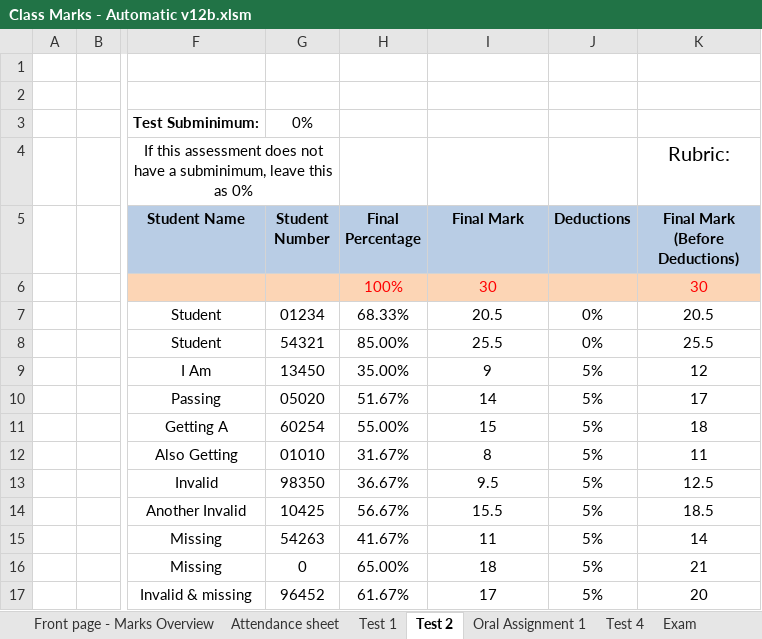
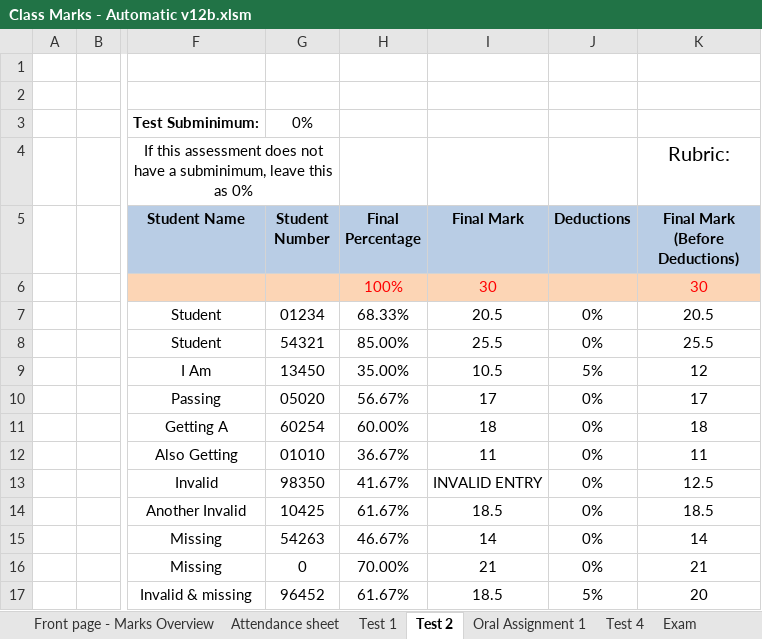
Before and after one commit to JordanScarrott/StudentExcelSheet, an Excel workbook: Class Marks - Automatic v12b.xlsm, sheet Test 2, drawn as a sheet; only a part is shown, gaps mark what is left out; values as stored, in another font and other column widths than the file's, no borders; conditional formats not drawn; the diff names each change by its address in the sheet, - before the commit and + after, or states it on an @@ line.

Commit message:
Updated final mark error checking function for tests
Now twice as efficient and easier to read.

```diff
--- a/Class Marks - Automatic v12b.xlsm (sheet Test 2)
+++ b/Class Marks - Automatic v12b.xlsm (sheet Test 2)
-I9 (Final Mark): 9
+I9 (Final Mark): 10.5
-H10 (Final Percentage): 51.67%
+H10 (Final Percentage): 56.67%
-I10 (Final Mark): 14
+I10 (Final Mark): 17
-J10:J16 (Deductions): 5%
+J10:J16 (Deductions): 0%
-H11 (Final Percentage): 55.00%
+H11 (Final Percentage): 60.00%
-I11 (Final Mark): 15
+I11 (Final Mark): 18
-H12 (Final Percentage): 31.67%
+H12 (Final Percentage): 36.67%
-I12 (Final Mark): 8
+I12 (Final Mark): 11
-H13 (Final Percentage): 36.67%
+H13 (Final Percentage): 41.67%
-I13 (Final Mark): 9.5
+I13 (Final Mark): INVALID ENTRY
-H14 (Final Percentage): 56.67%
+H14 (Final Percentage): 61.67%
-I14 (Final Mark): 15.5
+I14 (Final Mark): 18.5
-H15 (Final Percentage): 41.67%
+H15 (Final Percentage): 46.67%
-I15 (Final Mark): 11
+I15 (Final Mark): 14
-H16 (Final Percentage): 65.00%
+H16 (Final Percentage): 70.00%
-I16 (Final Mark): 18
+I16 (Final Mark): 21
-I17 (Final Mark): 17
+I17 (Final Mark): 18.5
```
Also changed, not shown: sheet Front page - Marks Overview, sheet Test 1, sheet Test 4, sheet Oral Assignment 1, formulas that keep their value.
